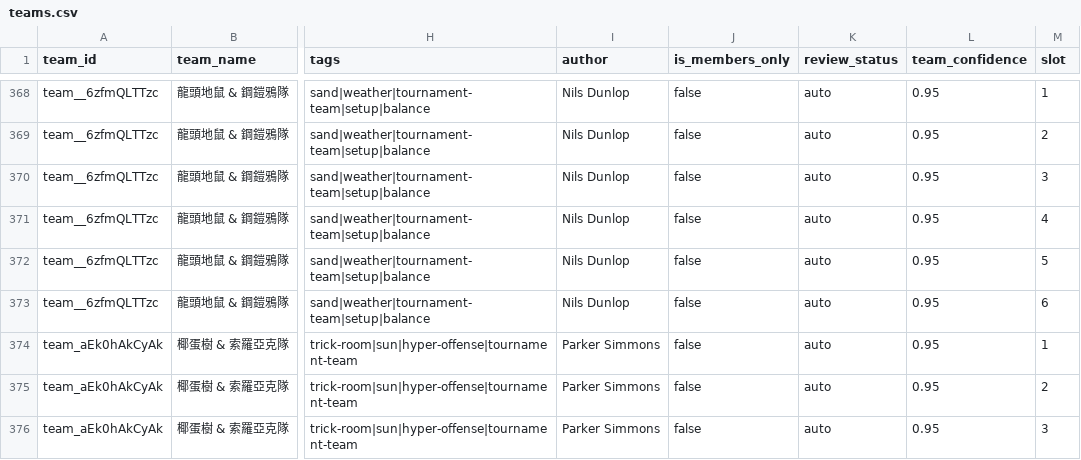
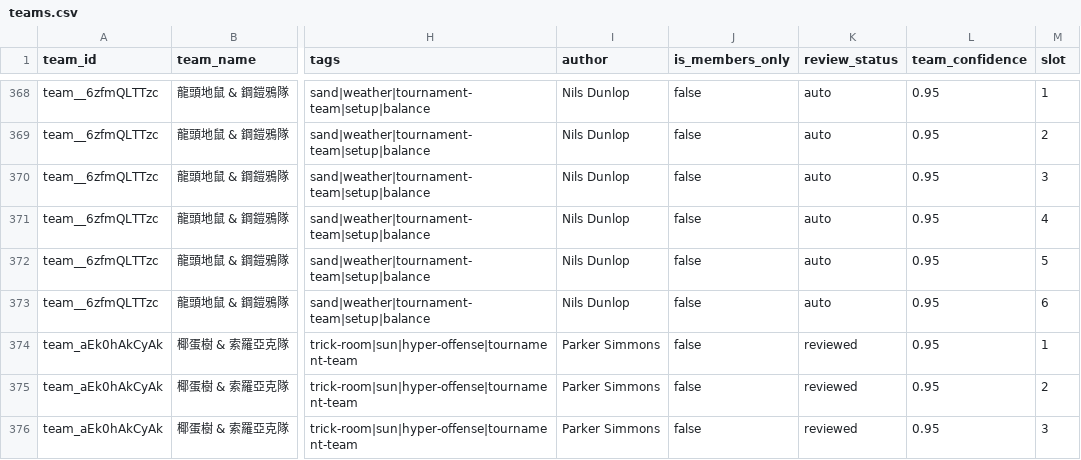
Before and after one commit to SgilPro/IChooseYou26, a CSV file: data/channels/fiskepokemon/teams.csv, drawn as a sheet; only a part is shown, gaps mark what is left out; the diff covers the shown part only; the diff names each change by its address in the sheet, - before the commit and + after, or states it on an @@ line.

```diff
--- a/data/channels/fiskepokemon/teams.csv
+++ b/data/channels/fiskepokemon/teams.csv
-K374:K376 (review_status): auto
+K374:K376 (review_status): reviewed
```
Also changed, not shown: 27 edited cells elsewhere in this file, 10 other files.
